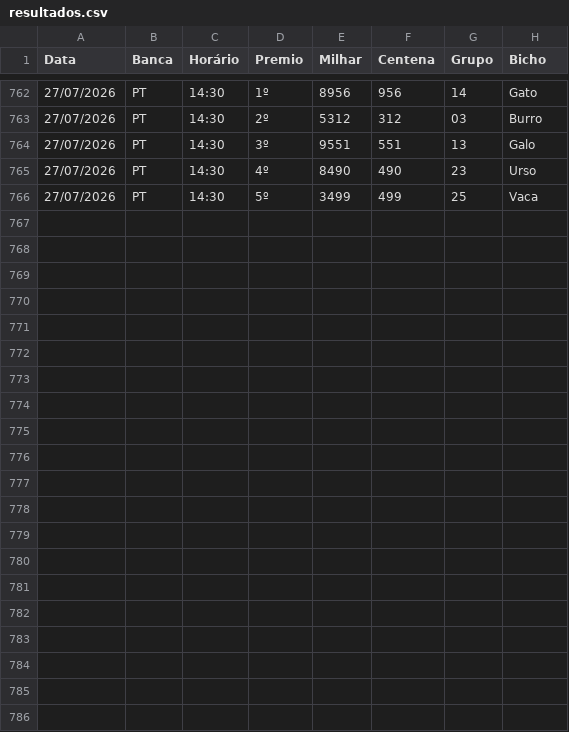
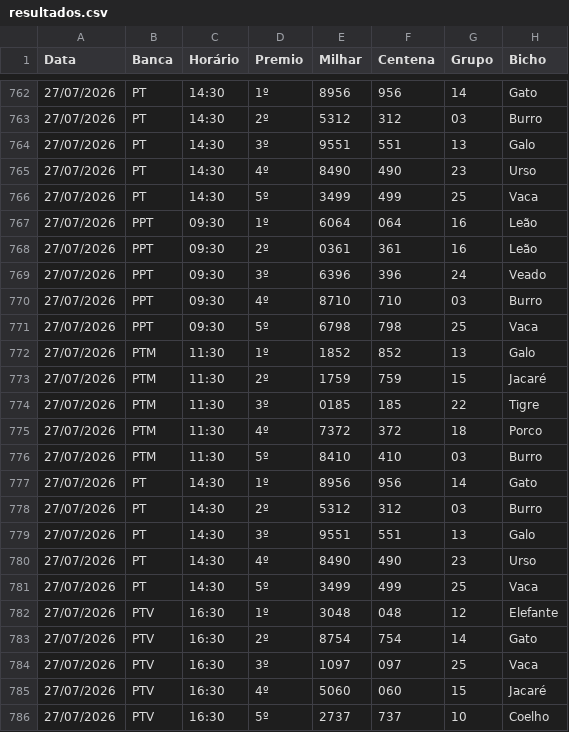
Before and after one commit to Anibalduarte-web/FERA_DA_SORTE, a CSV file: resultados.csv, drawn as a sheet; only a part is shown, gaps mark what is left out; the diff names each change by its address in the sheet, - before the commit and + after, or states it on an @@ line.

```diff
--- a/resultados.csv
+++ b/resultados.csv
+row 767: 27/07/2026 | PPT | 09:30 | 1º | 6064 | 064 | 16 | Leão
+row 768: 27/07/2026 | PPT | 09:30 | 2º | 0361 | 361 | 16 | Leão
+row 769: 27/07/2026 | PPT | 09:30 | 3º | 6396 | 396 | 24 | Veado
+row 770: 27/07/2026 | PPT | 09:30 | 4º | 8710 | 710 | 03 | Burro
+row 771: 27/07/2026 | PPT | 09:30 | 5º | 6798 | 798 | 25 | Vaca
+row 772: 27/07/2026 | PTM | 11:30 | 1º | 1852 | 852 | 13 | Galo
+row 773: 27/07/2026 | PTM | 11:30 | 2º | 1759 | 759 | 15 | Jacaré
+row 774: 27/07/2026 | PTM | 11:30 | 3º | 0185 | 185 | 22 | Tigre
+row 775: 27/07/2026 | PTM | 11:30 | 4º | 7372 | 372 | 18 | Porco
+row 776: 27/07/2026 | PTM | 11:30 | 5º | 8410 | 410 | 03 | Burro
+row 777: 27/07/2026 | PT | 14:30 | 1º | 8956 | 956 | 14 | Gato
+row 778: 27/07/2026 | PT | 14:30 | 2º | 5312 | 312 | 03 | Burro
+row 779: 27/07/2026 | PT | 14:30 | 3º | 9551 | 551 | 13 | Galo
+row 780: 27/07/2026 | PT | 14:30 | 4º | 8490 | 490 | 23 | Urso
+row 781: 27/07/2026 | PT | 14:30 | 5º | 3499 | 499 | 25 | Vaca
+row 782: 27/07/2026 | PTV | 16:30 | 1º | 3048 | 048 | 12 | Elefante
+row 783: 27/07/2026 | PTV | 16:30 | 2º | 8754 | 754 | 14 | Gato
+row 784: 27/07/2026 | PTV | 16:30 | 3º | 1097 | 097 | 25 | Vaca
+row 785: 27/07/2026 | PTV | 16:30 | 4º | 5060 | 060 | 15 | Jacaré
+row 786: 27/07/2026 | PTV | 16:30 | 5º | 2737 | 737 | 10 | Coelho
```
Also changed, not shown: 1 other file.
